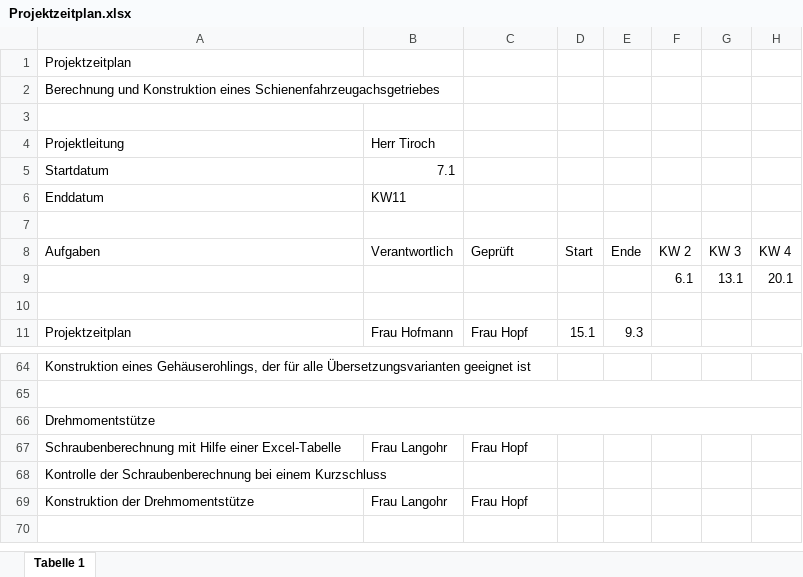
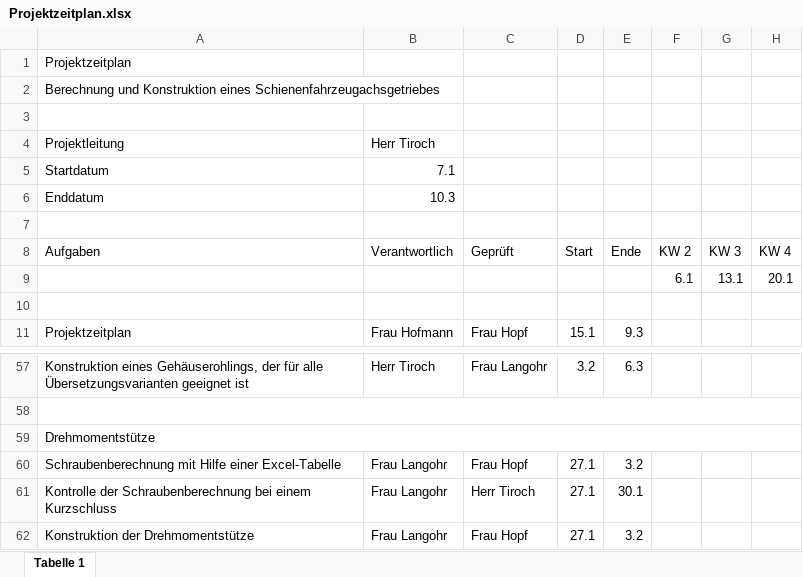
Before and after one commit to MattdewT/KE4, an Excel workbook: Projektzeitplan.xlsx, sheet Tabelle 1, drawn as a sheet; only a part is shown, gaps mark what is left out; values as stored, in another font and other column widths than the file's, no cell formats; addresses are those after the commit; the diff covers the shown part only; the diff names each change by its address in the sheet, - before the commit and + after, or states it on an @@ line.

```diff
--- a/Projektzeitplan.xlsx (sheet Tabelle 1)
+++ b/Projektzeitplan.xlsx (sheet Tabelle 1)
-B6 (Verantwortlich): KW11
+B6 (Verantwortlich): 10.3
-B57 (Verantwortlich): (empty)
+B57 (Verantwortlich): Herr Tiroch
-C57 (Geprüft): (empty)
+C57 (Geprüft): Frau Langohr
-D57 (Start): (empty)
+D57 (Start): 3.2
-E57 (Ende): (empty)
+E57 (Ende): 6.3
-D60:D62 (Start): (empty)
+D60:D62 (Start): 27.1
-E60 (Ende): (empty)
+E60 (Ende): 3.2
-B61 (Verantwortlich): (empty)
+B61 (Verantwortlich): Frau Langohr
-C61 (Geprüft): (empty)
+C61 (Geprüft): Herr Tiroch
-E61 (Ende): (empty)
+E61 (Ende): 30.1
-E62 (Ende): (empty)
+E62 (Ende): 3.2
```
Also changed, not shown: 7 removed rows and 74 edited cells elsewhere in this sheet, cell formats, 1 other file.
